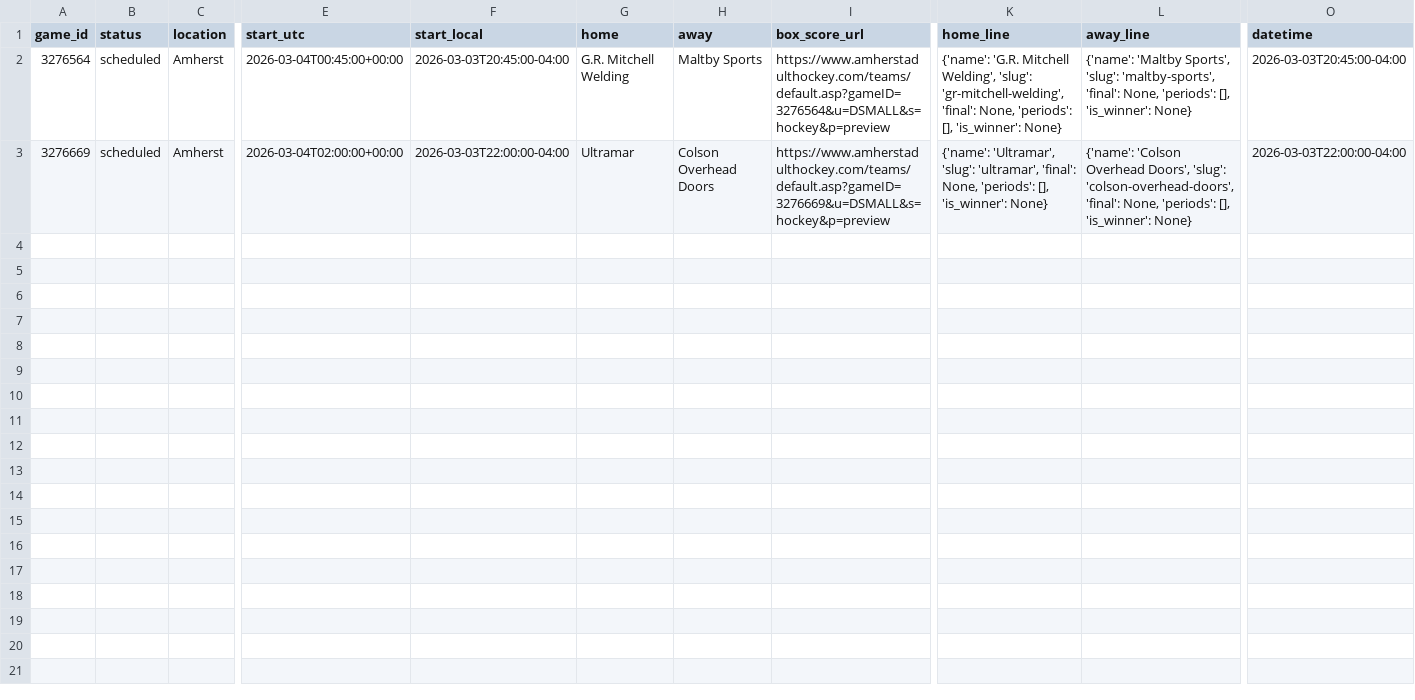
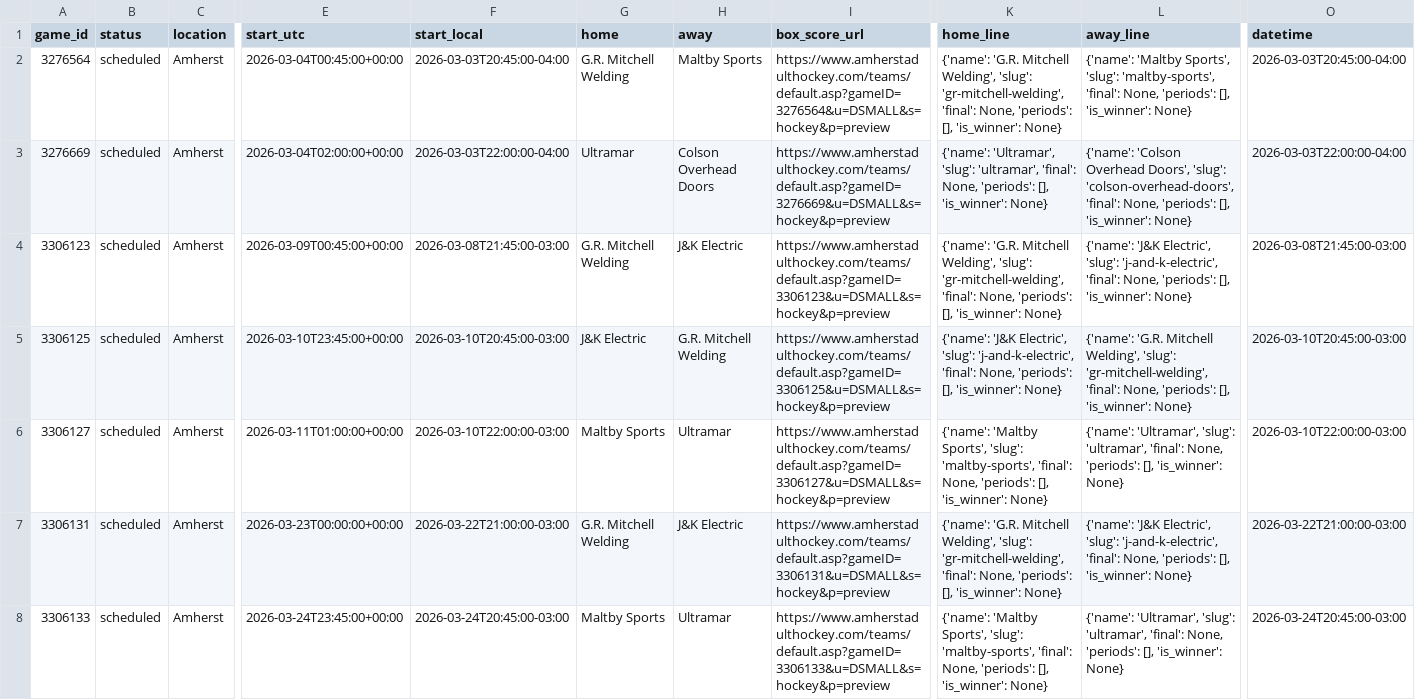
Before and after one commit to ThomasMcCrossin/aahlscraper, a CSV file: data/schedule.csv, drawn as a sheet; only a part is shown, gaps mark what is left out; rows hold the shown columns only; the diff names each change by its address in the sheet, - before the commit and + after, or states it on an @@ line.

```diff
--- a/data/schedule.csv
+++ b/data/schedule.csv
+row 4: 3306123 | scheduled | Amherst | 2026-03-09T00:45:00+00:00 | 2026-03-08T21:45:00-03:00 | G.R. Mitchell Welding | J&K Electric | https://www.amherstadulthockey.com/teams/default.asp?gameID=3306123&u=DSMALL&s=hockey&p=preview | {'name': 'G.R. Mitchell Welding', 'slug': 'gr-mitchell-welding', 'final': None, 'periods': [], 'is_winner': None} | {'name': 'J&K Electric', 'slug': 'j-and-k-electric', 'final': None, 'periods': [], 'is_winner': None} | 2026-03-08T21:45:00-03:00
+row 5: 3306125 | scheduled | Amherst | 2026-03-10T23:45:00+00:00 | 2026-03-10T20:45:00-03:00 | J&K Electric | G.R. Mitchell Welding | https://www.amherstadulthockey.com/teams/default.asp?gameID=3306125&u=DSMALL&s=hockey&p=preview | {'name': 'J&K Electric', 'slug': 'j-and-k-electric', 'final': None, 'periods': [], 'is_winner': None} | {'name': 'G.R. Mitchell Welding', 'slug': 'gr-mitchell-welding', 'final': None, 'periods': [], 'is_winner': None} | 2026-03-10T20:45:00-03:00
+row 6: 3306127 | scheduled | Amherst | 2026-03-11T01:00:00+00:00 | 2026-03-10T22:00:00-03:00 | Maltby Sports | Ultramar | https://www.amherstadulthockey.com/teams/default.asp?gameID=3306127&u=DSMALL&s=hockey&p=preview | {'name': 'Maltby Sports', 'slug': 'maltby-sports', 'final': None, 'periods': [], 'is_winner': None} | {'name': 'Ultramar', 'slug': 'ultramar', 'final': None, 'periods': [], 'is_winner': None} | 2026-03-10T22:00:00-03:00
+row 7: 3306131 | scheduled | Amherst | 2026-03-23T00:00:00+00:00 | 2026-03-22T21:00:00-03:00 | G.R. Mitchell Welding | J&K Electric | https://www.amherstadulthockey.com/teams/default.asp?gameID=3306131&u=DSMALL&s=hockey&p=preview | {'name': 'G.R. Mitchell Welding', 'slug': 'gr-mitchell-welding', 'final': None, 'periods': [], 'is_winner': None} | {'name': 'J&K Electric', 'slug': 'j-and-k-electric', 'final': None, 'periods': [], 'is_winner': None} | 2026-03-22T21:00:00-03:00
+row 8: 3306133 | scheduled | Amherst | 2026-03-24T23:45:00+00:00 | 2026-03-24T20:45:00-03:00 | Maltby Sports | Ultramar | https://www.amherstadulthockey.com/teams/default.asp?gameID=3306133&u=DSMALL&s=hockey&p=preview | {'name': 'Maltby Sports', 'slug': 'maltby-sports', 'final': None, 'periods': [], 'is_winner': None} | {'name': 'Ultramar', 'slug': 'ultramar', 'final': None, 'periods': [], 'is_winner': None} | 2026-03-24T20:45:00-03:00
```
Also changed, not shown: 9 other files.
